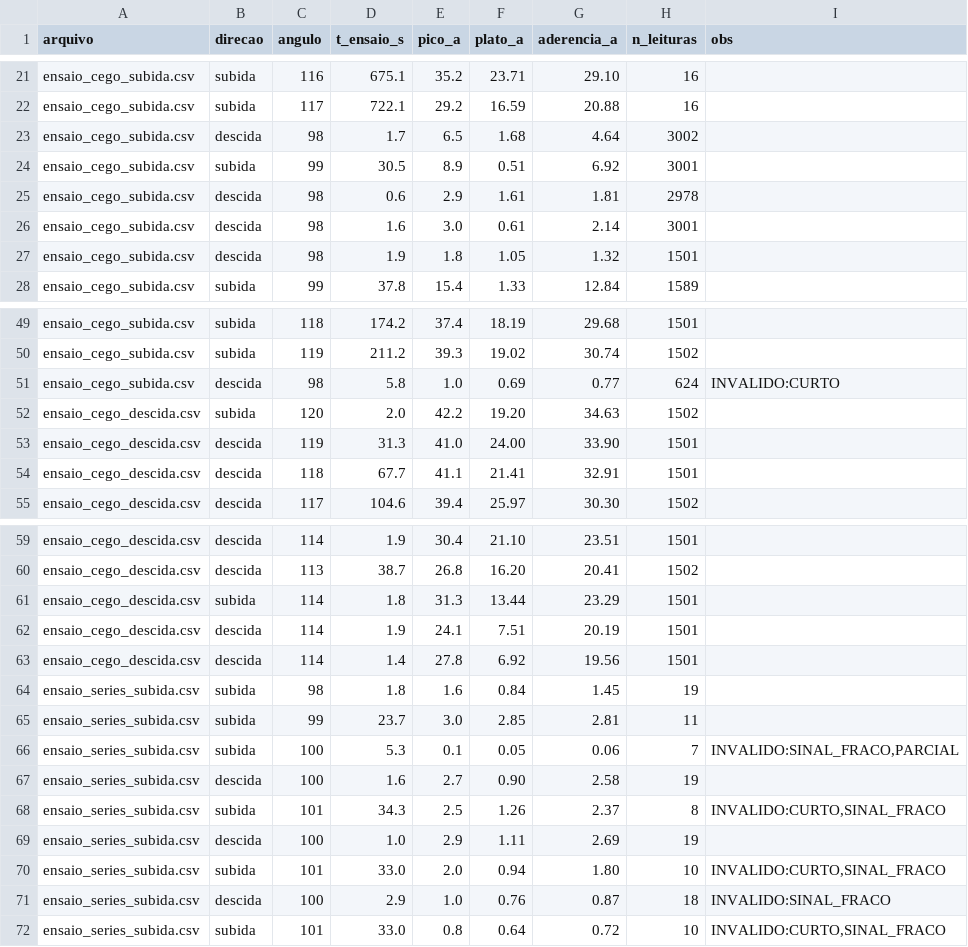
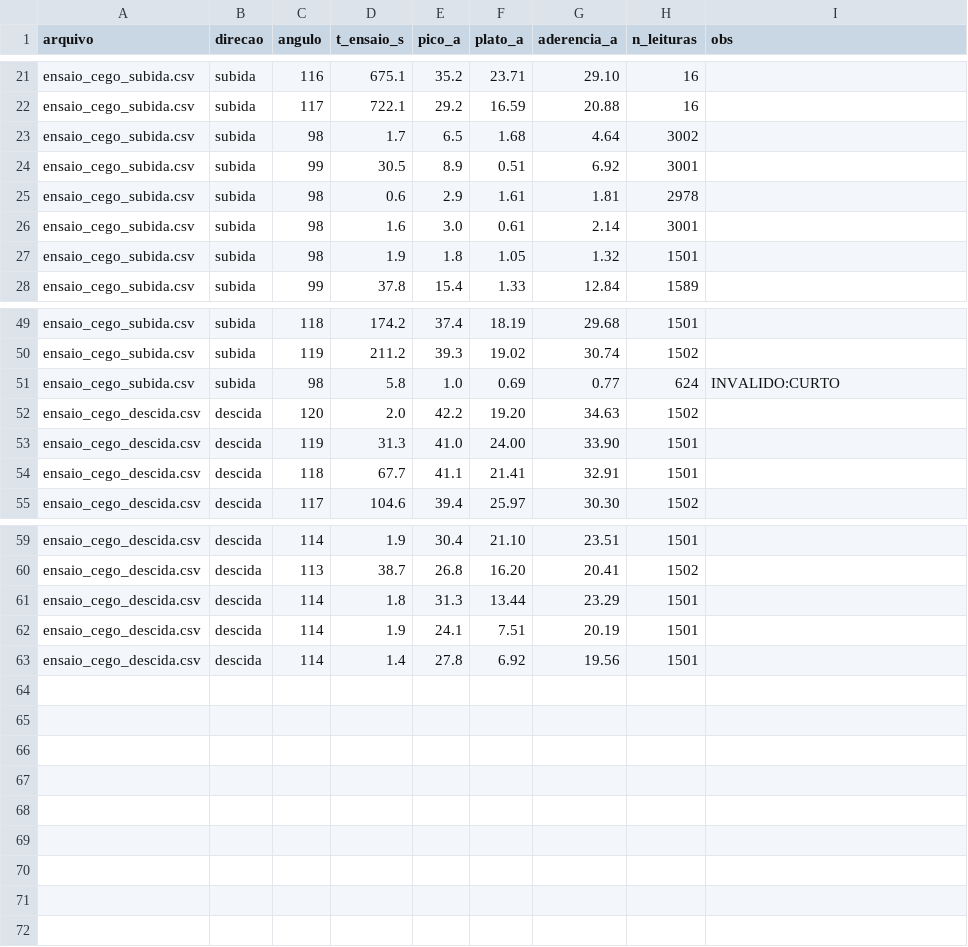
Before and after one commit to kksilva/PFC, a CSV file: ensaio_consolidado.csv, drawn as a sheet; only a part is shown, gaps mark what is left out; the diff covers the shown part only.

Commit message:
fix(consolidacao): inferir sentido pelo nome do arquivo (120° da descida estava rotulado como subida)

```diff
--- a/ensaio_consolidado.csv
+++ b/ensaio_consolidado.csv
@@ -22,7 +22,7 @@ ensaio_cego_subida.csv;subida;116;675.1;35.2;23.71;29.10;16
 ensaio_cego_subida.csv;subida;117;722.1;29.2;16.59;20.88;16
-ensaio_cego_subida.csv;descida;98;1.7;6.5;1.68;4.64;3002
+ensaio_cego_subida.csv;subida;98;1.7;6.5;1.68;4.64;3002
 ensaio_cego_subida.csv;subida;99;30.5;8.9;0.51;6.92;3001
-ensaio_cego_subida.csv;descida;98;0.6;2.9;1.61;1.81;2978
-ensaio_cego_subida.csv;descida;98;1.6;3.0;0.61;2.14;3001
-ensaio_cego_subida.csv;descida;98;1.9;1.8;1.05;1.32;1501
+ensaio_cego_subida.csv;subida;98;0.6;2.9;1.61;1.81;2978
+ensaio_cego_subida.csv;subida;98;1.6;3.0;0.61;2.14;3001
+ensaio_cego_subida.csv;subida;98;1.9;1.8;1.05;1.32;1501
 ensaio_cego_subida.csv;subida;99;37.8;15.4;1.33;12.84;1589
@@ -50,4 +50,4 @@ ensaio_cego_subida.csv;subida;118;174.2;37.4;18.19;29.68;1501
 ensaio_cego_subida.csv;subida;119;211.2;39.3;19.02;30.74;1502
-ensaio_cego_subida.csv;descida;98;5.8;1.0;0.69;0.77;624;INVALIDO:CURTO
-ensaio_cego_descida.csv;subida;120;2.0;42.2;19.20;34.63;1502
+ensaio_cego_subida.csv;subida;98;5.8;1.0;0.69;0.77;624;INVALIDO:CURTO
+ensaio_cego_descida.csv;descida;120;2.0;42.2;19.20;34.63;1502
 ensaio_cego_descida.csv;descida;119;31.3;41.0;24.00;33.90;1501
@@ -60,13 +60,4 @@ ensaio_cego_descida.csv;descida;114;1.9;30.4;21.10;23.51;1501
 ensaio_cego_descida.csv;descida;113;38.7;26.8;16.20;20.41;1502
-ensaio_cego_descida.csv;subida;114;1.8;31.3;13.44;23.29;1501
+ensaio_cego_descida.csv;descida;114;1.8;31.3;13.44;23.29;1501
 ensaio_cego_descida.csv;descida;114;1.9;24.1;7.51;20.19;1501
 ensaio_cego_descida.csv;descida;114;1.4;27.8;6.92;19.56;1501
-ensaio_series_subida.csv;subida;98;1.8;1.6;0.84;1.45;19
-ensaio_series_subida.csv;subida;99;23.7;3.0;2.85;2.81;11
-ensaio_series_subida.csv;subida;100;5.3;0.1;0.05;0.06;7;INVALIDO:SINAL_FRACO,PARCIAL
-ensaio_series_subida.csv;descida;100;1.6;2.7;0.90;2.58;19
-ensaio_series_subida.csv;subida;101;34.3;2.5;1.26;2.37;8;INVALIDO:CURTO,SINAL_FRACO
-ensaio_series_subida.csv;descida;100;1.0;2.9;1.11;2.69;19
-ensaio_series_subida.csv;subida;101;33.0;2.0;0.94;1.80;10;INVALIDO:CURTO,SINAL_FRACO
-ensaio_series_subida.csv;descida;100;2.9;1.0;0.76;0.87;18;INVALIDO:SINAL_FRACO
-ensaio_series_subida.csv;subida;101;33.0;0.8;0.64;0.72;10;INVALIDO:CURTO,SINAL_FRACO
```
Also changed, not shown: 2 edited cells elsewhere in this file, 1 other file.
